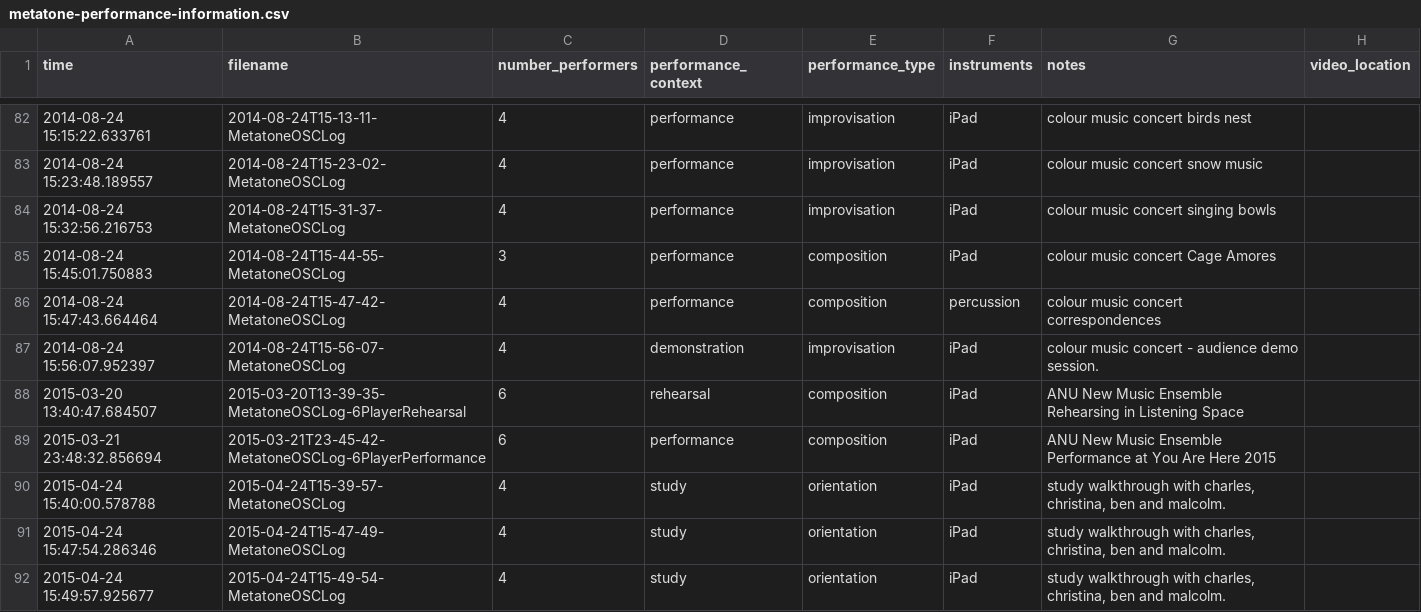
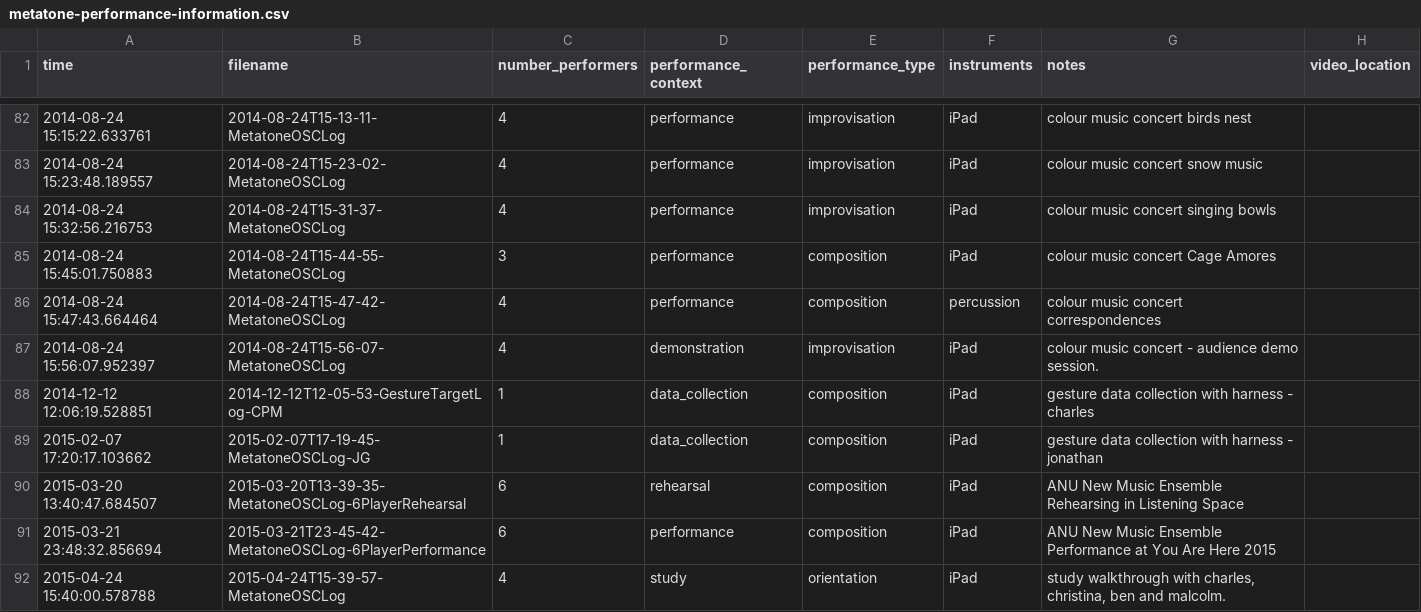
Before and after one commit to anucc/metatone-analysis, a CSV file: metatone-performance-information.csv, drawn as a sheet; only a part is shown, gaps mark what is left out; the shorter side is filled out with more unchanged rows; the diff names each change by its address in the sheet, - before the commit and + after, or states it on an @@ line.

```diff
--- a/metatone-performance-information.csv
+++ b/metatone-performance-information.csv
+row 88: 2014-12-12 12:06:19.528851 | 2014-12-12T12-05-53-GestureTargetLog-CPM | 1 | data_collection | composition | iPad | gesture data collection with harness - charles
+row 89: 2015-02-07 17:20:17.103662 | 2015-02-07T17-19-45-MetatoneOSCLog-JG | 1 | data_collection | composition | iPad | gesture data collection with harness - jonathan
```
Also changed, not shown: metatone-performance-data.csv, 2 other files.
